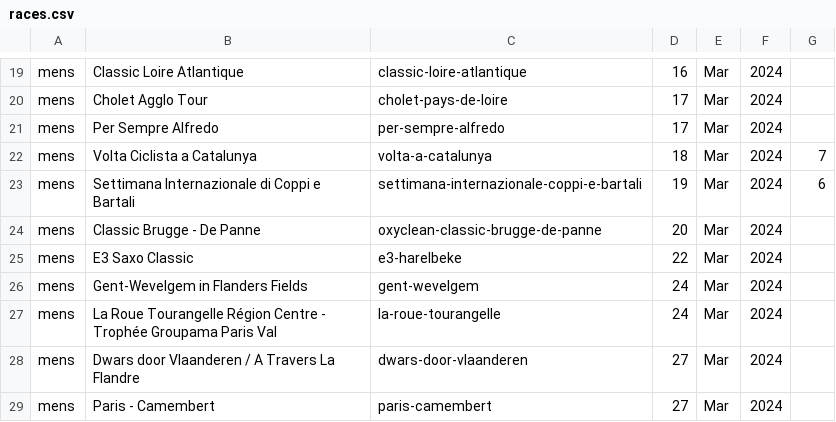
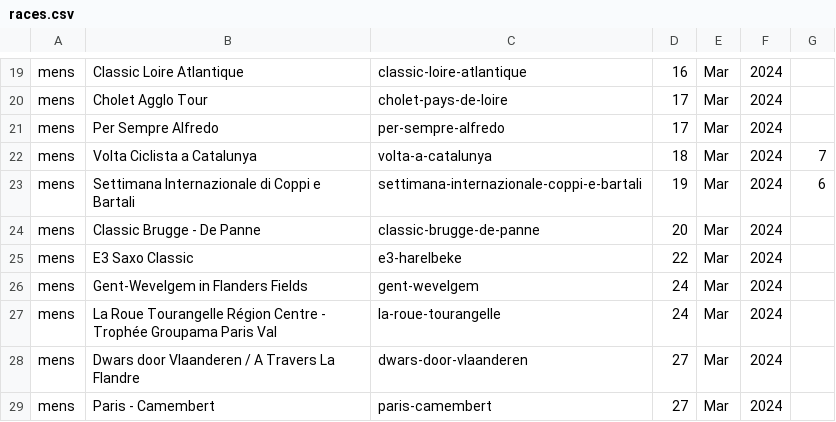
Before and after one commit to mpw5/wheres-my-vds-team, a CSV file: db/seeds/races.csv, drawn as a sheet; only a part is shown, gaps mark what is left out.

Commit message:
fix brugge de panne

```diff
--- a/db/seeds/races.csv
+++ b/db/seeds/races.csv
@@ -23,3 +23,3 @@ mens,Volta Ciclista a Catalunya,volta-a-catalunya,18,Mar,2024,7
 mens,Settimana Internazionale di Coppi e Bartali,settimana-internazionale-coppi-e-bartali,19,Mar,2024,6
-mens,Classic Brugge - De Panne,oxyclean-classic-brugge-de-panne,20,Mar,2024,""
+mens,Classic Brugge - De Panne,classic-brugge-de-panne,20,Mar,2024,""
 mens,E3 Saxo Classic,e3-harelbeke,22,Mar,2024,""
```
